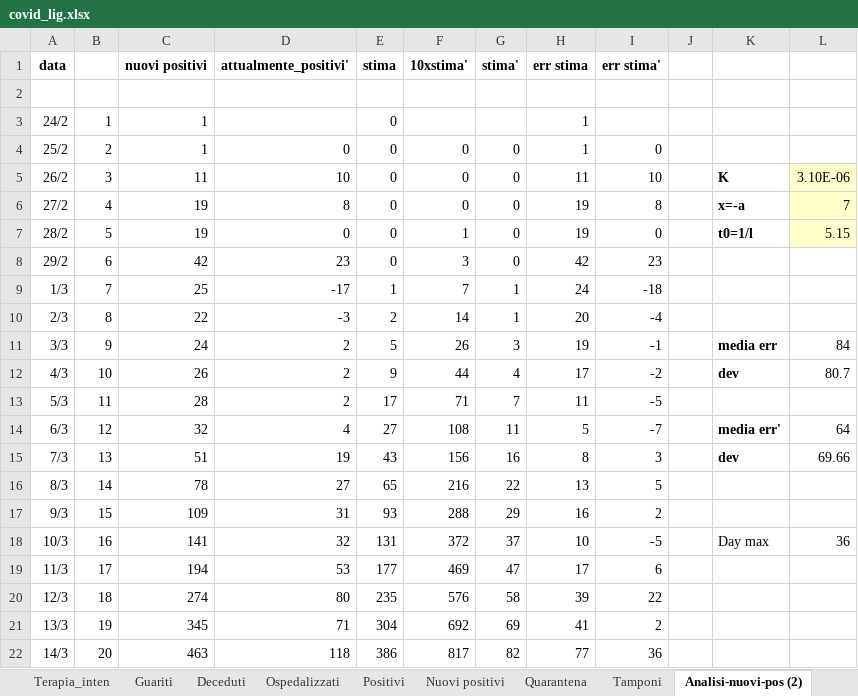
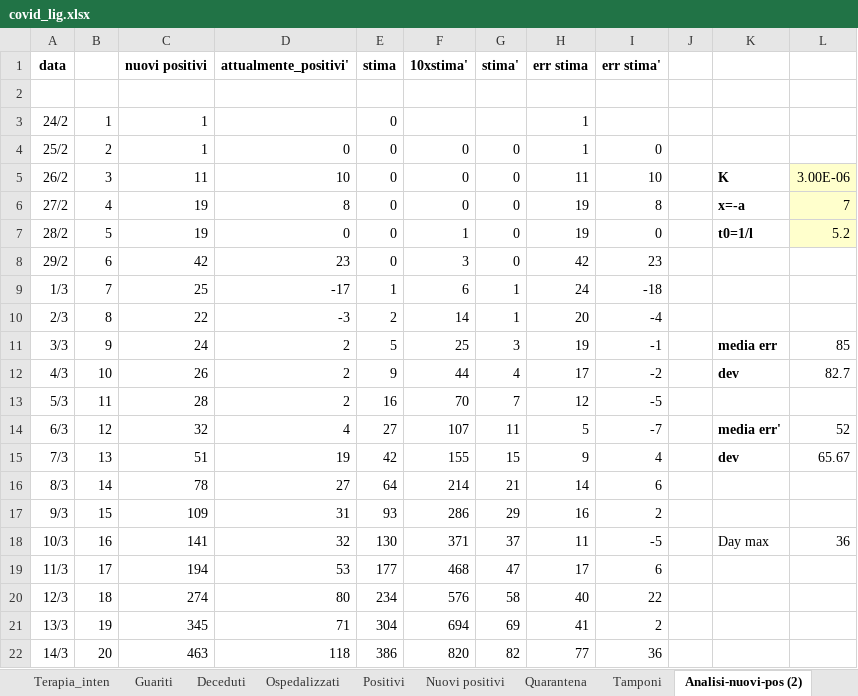
Before and after one commit to mattecarpa/Covid19, an Excel workbook: covid_lig.xlsx, sheet Analisi-nuovi-pos (2), drawn as a sheet; only a part is shown; values as stored, in another font and other column widths than the file's, no borders; charts and pictures not drawn; the diff covers the shown part only; the diff names each change by its address in the sheet, - before the commit and + after, or states it on an @@ line.

```diff
--- a/covid_lig.xlsx (sheet Analisi-nuovi-pos (2))
+++ b/covid_lig.xlsx (sheet Analisi-nuovi-pos (2))
-L5: 3.10E-06
+L5: 3.00E-06
-L7: 5.15
+L7: 5.2
-F9 (10xstima'): 7
+F9 (10xstima'): 6
-F11 (10xstima'): 26
+F11 (10xstima'): 25
-L11: 84
+L11: 85
-L12: 80.7
+L12: 82.7
-E13 (stima): 17
+E13 (stima): 16
-F13 (10xstima'): 71
+F13 (10xstima'): 70
-H13 (err stima): 11
+H13 (err stima): 12
-F14 (10xstima'): 108
+F14 (10xstima'): 107
-L14: 64
+L14: 52
-E15 (stima): 43
+E15 (stima): 42
-F15 (10xstima'): 156
+F15 (10xstima'): 155
-G15 (stima'): 16
+G15 (stima'): 15
-H15 (err stima): 8
+H15 (err stima): 9
-I15 (err stima'): 3
+I15 (err stima'): 4
-L15: 69.66
+L15: 65.67
-E16 (stima): 65
+E16 (stima): 64
-F16 (10xstima'): 216
+F16 (10xstima'): 214
-G16 (stima'): 22
+G16 (stima'): 21
-H16 (err stima): 13
+H16 (err stima): 14
-I16 (err stima'): 5
+I16 (err stima'): 6
-F17 (10xstima'): 288
+F17 (10xstima'): 286
-E18 (stima): 131
+E18 (stima): 130
-F18 (10xstima'): 372
+F18 (10xstima'): 371
-H18 (err stima): 10
+H18 (err stima): 11
-F19 (10xstima'): 469
+F19 (10xstima'): 468
-E20 (stima): 235
+E20 (stima): 234
-H20 (err stima): 39
+H20 (err stima): 40
-F21 (10xstima'): 692
+F21 (10xstima'): 694
-F22 (10xstima'): 817
+F22 (10xstima'): 820
```
Also changed, not shown: 297 edited cells elsewhere in this sheet, sheet Analisi-dead (2), sheet Analisi-dead, sheet Dati, sheet Analisi-pos, sheet Analisi-nuovi-pos, sheet Tamponi, 10 more sheets, charts or pictures, covid_ita.xlsx.
